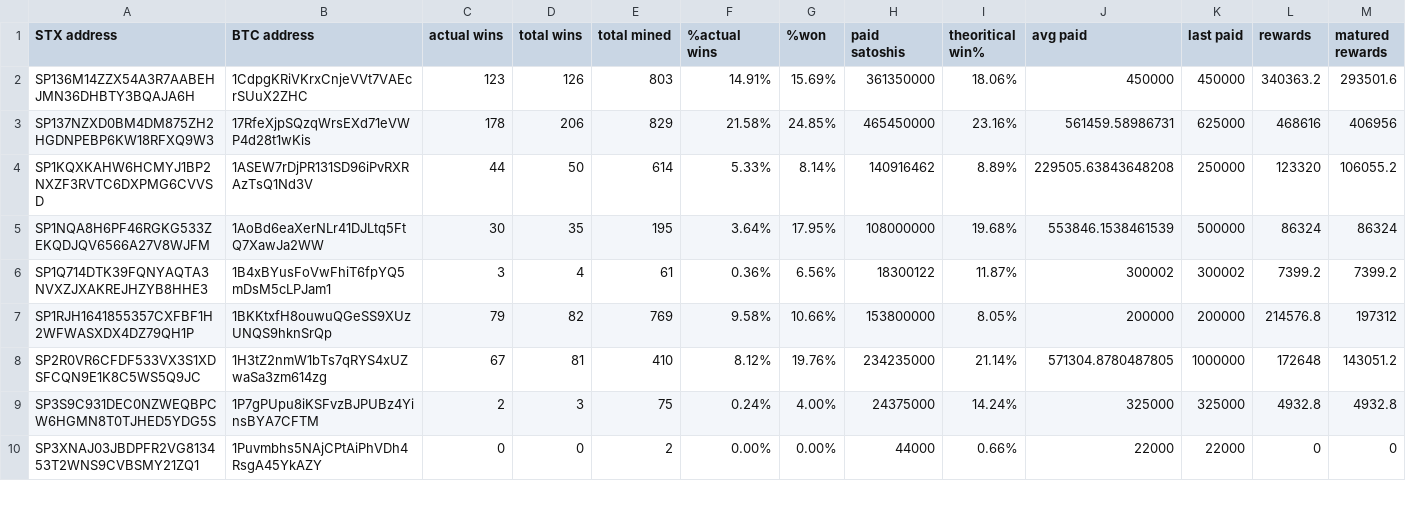
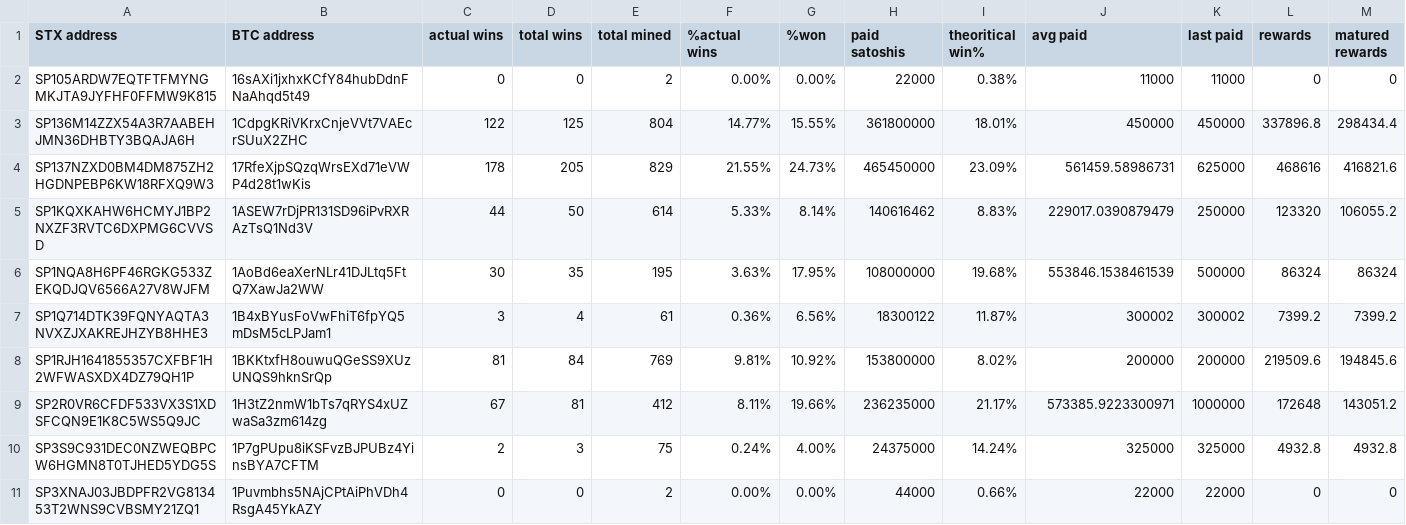
Before and after one commit to friedger/pub-stacks-dump, a CSV file: stacks-dump.csv, drawn as a sheet; only a part is shown; the diff covers the shown part only.

```diff
--- a/stacks-dump.csv
+++ b/stacks-dump.csv
@@ -1,9 +1,10 @@
 STX address,BTC address,actual wins,total wins,total mined,%actual wins,%won,paid satoshis,theoritical win%,avg paid,last paid,rewards,matured rewards
-SP136M14ZZX54A3R7AABEHJMN36DHBTY3BQAJA6H,1CdpgKRiVKrxCnjeVVt7VAEcrSUuX2ZHC,123,126,803,14.91%,15.69%,361350000,18.06%,450000,450000,340363.2,293501.6
-SP137NZXD0BM4DM875ZH2HGDNPEBP6KW18RFXQ9W3,17RfeXjpSQzqWrsEXd71eVWP4d28t1wKis,178,206,829,21.58%,24.85%,465450000,23.16%,561459.58986731,625000,468616,406956
-SP1KQXKAHW6HCMYJ1BP2NXZF3RVTC6DXPMG6CVVSD,1ASEW7rDjPR131SD96iPvRXRAzTsQ1Nd3V,44,50,614,5.33%,8.14%,140916462,8.89%,229505.63843648208,250000,123320,106055.2
-SP1NQA8H6PF46RGKG533ZEKQDJQV6566A27V8WJFM,1AoBd6eaXerNLr41DJLtq5FtQ7XawJa2WW,30,35,195,3.64%,17.95%,108000000,19.68%,553846.1538461539,500000,86324,86324
+SP105ARDW7EQTFTFMYNGMKJTA9JYFHF0FFMW9K815,16sAXi1jxhxKCfY84hubDdnFNaAhqd5t49,0,0,2,0.00%,0.00%,22000,0.38%,11000,11000,0,0
+SP136M14ZZX54A3R7AABEHJMN36DHBTY3BQAJA6H,1CdpgKRiVKrxCnjeVVt7VAEcrSUuX2ZHC,122,125,804,14.77%,15.55%,361800000,18.01%,450000,450000,337896.8,298434.4
+SP137NZXD0BM4DM875ZH2HGDNPEBP6KW18RFXQ9W3,17RfeXjpSQzqWrsEXd71eVWP4d28t1wKis,178,205,829,21.55%,24.73%,465450000,23.09%,561459.58986731,625000,468616,416821.6
+SP1KQXKAHW6HCMYJ1BP2NXZF3RVTC6DXPMG6CVVSD,1ASEW7rDjPR131SD96iPvRXRAzTsQ1Nd3V,44,50,614,5.33%,8.14%,140616462,8.83%,229017.0390879479,250000,123320,106055.2
+SP1NQA8H6PF46RGKG533ZEKQDJQV6566A27V8WJFM,1AoBd6eaXerNLr41DJLtq5FtQ7XawJa2WW,30,35,195,3.63%,17.95%,108000000,19.68%,553846.1538461539,500000,86324,86324
 SP1Q714DTK39FQNYAQTA3NVXZJXAKREJHZYB8HHE3,1B4xBYusFoVwFhiT6fpYQ5mDsM5cLPJam1,3,4,61,0.36%,6.56%,18300122,11.87%,300002,300002,7399.2,7399.2
-SP1RJH1641855357CXFBF1H2WFWASXDX4DZ79QH1P,1BKKtxfH8ouwuQGeSS9XUzUNQS9hknSrQp,79,82,769,9.58%,10.66%,153800000,8.05%,200000,200000,214576.8,197312
-SP2R0VR6CFDF533VX3S1XDSFCQN9E1K8C5WS5Q9JC,1H3tZ2nmW1bTs7qRYS4xUZwaSa3zm614zg,67,81,410,8.12%,19.76%,234235000,21.14%,571304.8780487805,1000000,172648,143051.2
+SP1RJH1641855357CXFBF1H2WFWASXDX4DZ79QH1P,1BKKtxfH8ouwuQGeSS9XUzUNQS9hknSrQp,81,84,769,9.81%,10.92%,153800000,8.02%,200000,200000,219509.6,194845.6
+SP2R0VR6CFDF533VX3S1XDSFCQN9E1K8C5WS5Q9JC,1H3tZ2nmW1bTs7qRYS4xUZwaSa3zm614zg,67,81,412,8.11%,19.66%,236235000,21.17%,573385.9223300971,1000000,172648,143051.2
 SP3S9C931DEC0NZWEQBPCW6HGMN8T0TJHED5YDG5S,1P7gPUpu8iKSFvzBJPUBz4YinsBYA7CFTM,2,3,75,0.24%,4.00%,24375000,14.24%,325000,325000,4932.8,4932.8
```
Also changed, not shown: 9 edited cells elsewhere in this file, 4 other files.
